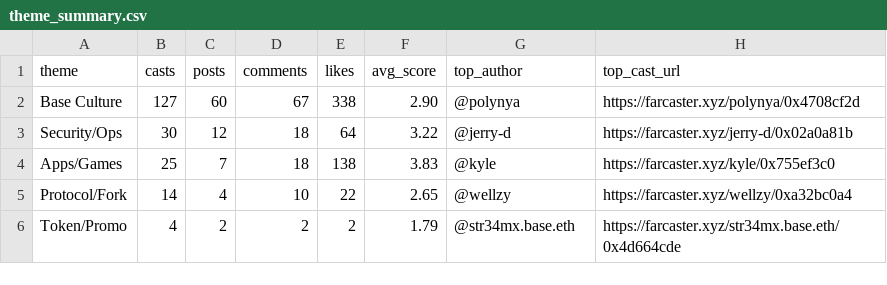
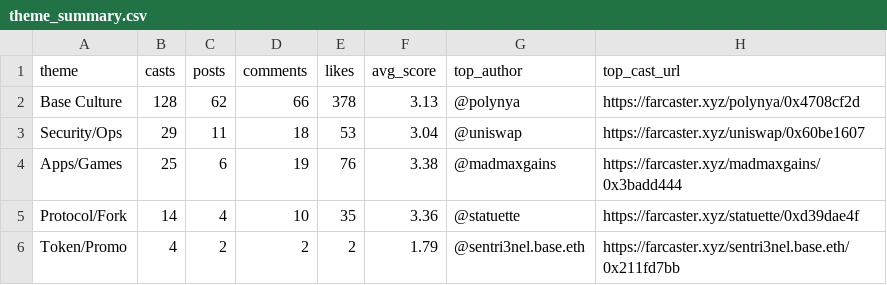
Before and after one commit to ael-dev3/Clawberto-Farcaster-Context, a CSV file: public/generated/theme_summary.csv, drawn as a sheet.

```diff
--- a/public/generated/theme_summary.csv
+++ b/public/generated/theme_summary.csv
@@ -1,6 +1,6 @@
 theme,casts,posts,comments,likes,avg_score,top_author,top_cast_url
-Base Culture,127,60,67,338,2.90,@polynya,https://farcaster.xyz/polynya/0x4708cf2d
-Security/Ops,30,12,18,64,3.22,@jerry-d,https://farcaster.xyz/jerry-d/0x02a0a81b
-Apps/Games,25,7,18,138,3.83,@kyle,https://farcaster.xyz/kyle/0x755ef3c0
-Protocol/Fork,14,4,10,22,2.65,@wellzy,https://farcaster.xyz/wellzy/0xa32bc0a4
-Token/Promo,4,2,2,2,1.79,@str34mx.base.eth,https://farcaster.xyz/str34mx.base.eth/0x4d664cde
+Base Culture,128,62,66,378,3.13,@polynya,https://farcaster.xyz/polynya/0x4708cf2d
+Security/Ops,29,11,18,53,3.04,@uniswap,https://farcaster.xyz/uniswap/0x60be1607
+Apps/Games,25,6,19,76,3.38,@madmaxgains,https://farcaster.xyz/madmaxgains/0x3badd444
+Protocol/Fork,14,4,10,35,3.36,@statuette,https://farcaster.xyz/statuette/0xd39dae4f
+Token/Promo,4,2,2,2,1.79,@sentri3nel.base.eth,https://farcaster.xyz/sentri3nel.base.eth/0x211fd7bb
```
Also changed, not shown: generated/summary_metrics.csv, public/generated/top_casts.csv, 16 other files.
